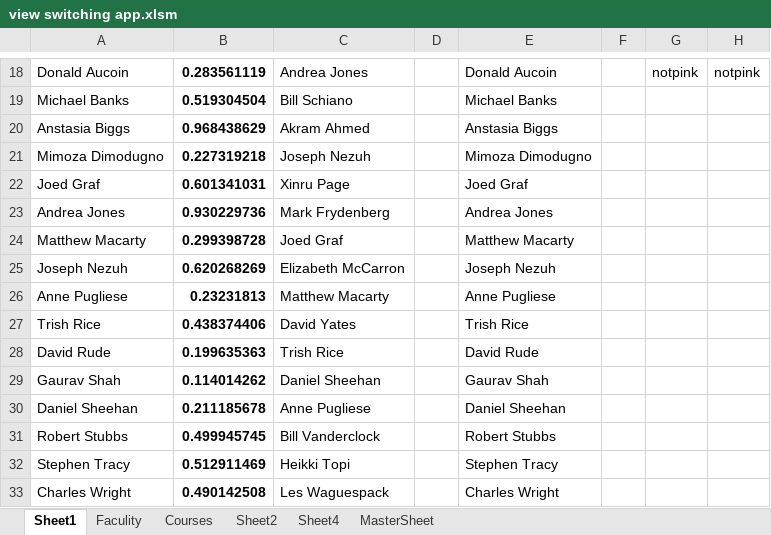
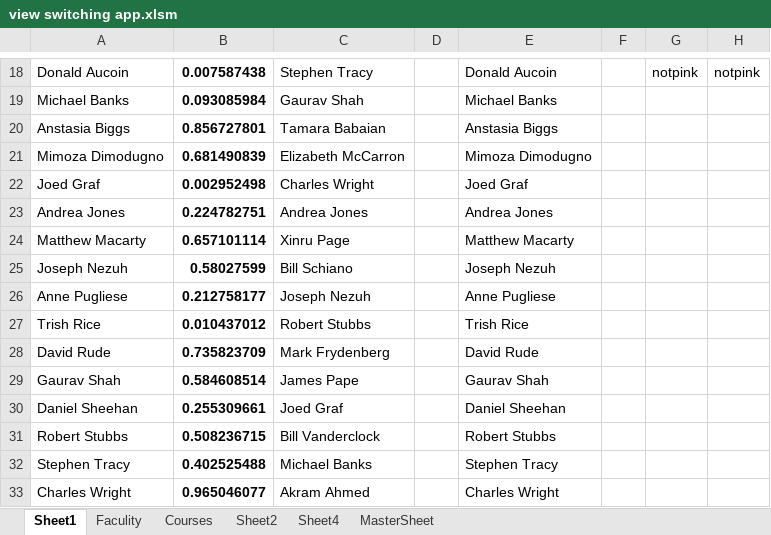
Before and after one commit to CS620-Diamonds/Project-Repo, an Excel workbook: view switching app.xlsm, sheet Sheet1, drawn as a sheet; only a part is shown, gaps mark what is left out; values as stored, in another font and other column widths than the file's, no borders; charts and pictures not drawn; the diff covers the shown part only; the diff names each change by its address in the sheet, - before the commit and + after, or states it on an @@ line.

```diff
--- a/view switching app.xlsm (sheet Sheet1)
+++ b/view switching app.xlsm (sheet Sheet1)
-B18: 0.283561119
+B18: 0.007587438
-C18: Andrea Jones
+C18: Stephen Tracy
-B19: 0.519304504
+B19: 0.093085984
-C19: Bill Schiano
+C19: Gaurav Shah
-B20: 0.968438629
+B20: 0.856727801
-C20: Akram Ahmed
+C20: Tamara Babaian
-B21: 0.227319218
+B21: 0.681490839
-C21: Joseph Nezuh
+C21: Elizabeth McCarron
-B22: 0.601341031
+B22: 0.002952498
-C22: Xinru Page
+C22: Charles Wright
-B23: 0.930229736
+B23: 0.224782751
-C23: Mark Frydenberg
+C23: Andrea Jones
-B24: 0.299398728
+B24: 0.657101114
-C24: Joed Graf
+C24: Xinru Page
-B25: 0.620268269
+B25: 0.58027599
-C25: Elizabeth McCarron
+C25: Bill Schiano
-B26: 0.23231813
+B26: 0.212758177
-C26: Matthew Macarty
+C26: Joseph Nezuh
-B27: 0.438374406
+B27: 0.010437012
-C27: David Yates
+C27: Robert Stubbs
-B28: 0.199635363
+B28: 0.735823709
-C28: Trish Rice
+C28: Mark Frydenberg
-B29: 0.114014262
+B29: 0.584608514
-C29: Daniel Sheehan
+C29: James Pape
-B30: 0.211185678
+B30: 0.255309661
-C30: Anne Pugliese
+C30: Joed Graf
-B31: 0.499945745
+B31: 0.508236715
-B32: 0.512911469
+B32: 0.402525488
-C32: Heikki Topi
+C32: Michael Banks
-B33: 0.490142508
+B33: 0.965046077
-C33: Les Waguespack
+C33: Akram Ahmed
```
Also changed, not shown: 32 edited cells elsewhere in this sheet, sheet MasterSheet, hidden cells, charts or pictures.
